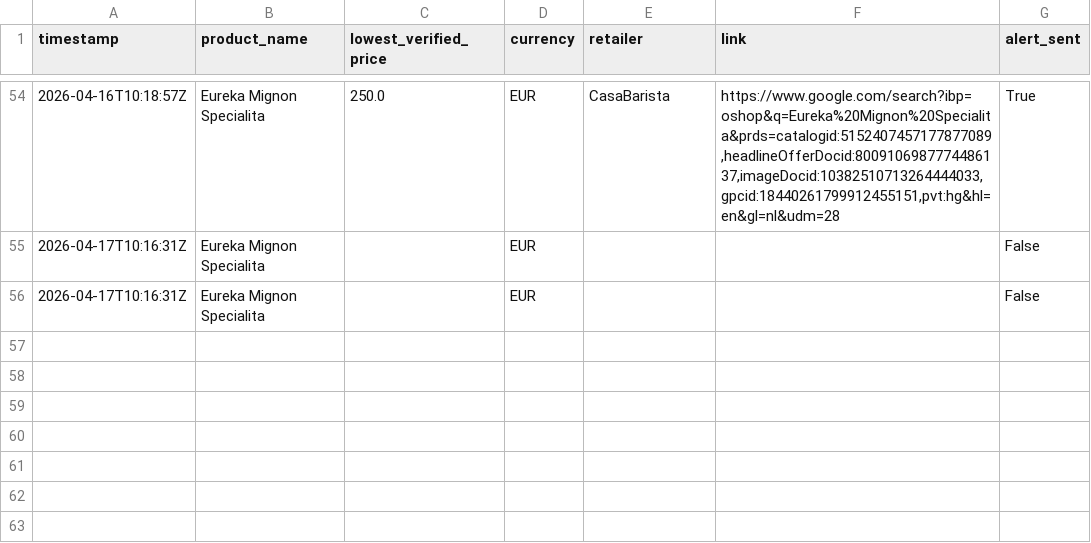
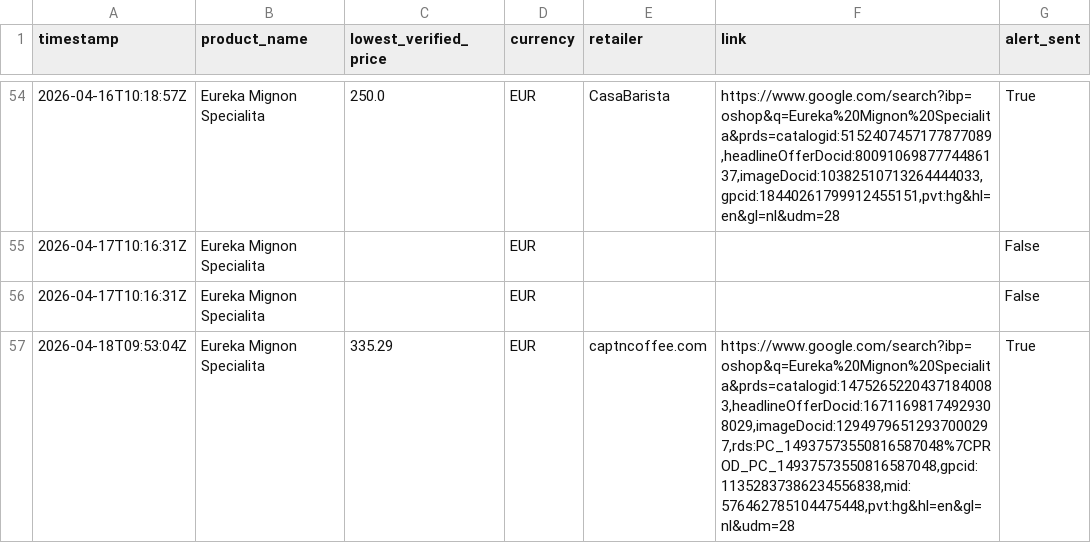
Before and after one commit to Thakkennes/price-tracker, a CSV file: price_history.csv, drawn as a sheet; only a part is shown, gaps mark what is left out.

```diff
--- a/price_history.csv
+++ b/price_history.csv
@@ -56 +56,2 @@ timestamp,product_name,lowest_verified_price,currency,retailer,link,alert_sent
 2026-04-17T10:16:31Z,Eureka Mignon Specialita,,EUR,,,False
+2026-04-18T09:53:04Z,Eureka Mignon Specialita,335.29,EUR,captncoffee.com,"https://www.google.com/search?ibp=oshop&q=Eureka%20Mignon%20Specialita&prds=catalogid:14752652204371840083,headlineOfferDocid:16711698174929308029,imageDocid:12949796512937000297,rds:PC_14937573550816587048%7CPROD_PC_14937573550816587048,gpcid:11352837386234556838,mid:576462785104475448,pvt:hg&hl=en&gl=nl&udm=28",True
```
